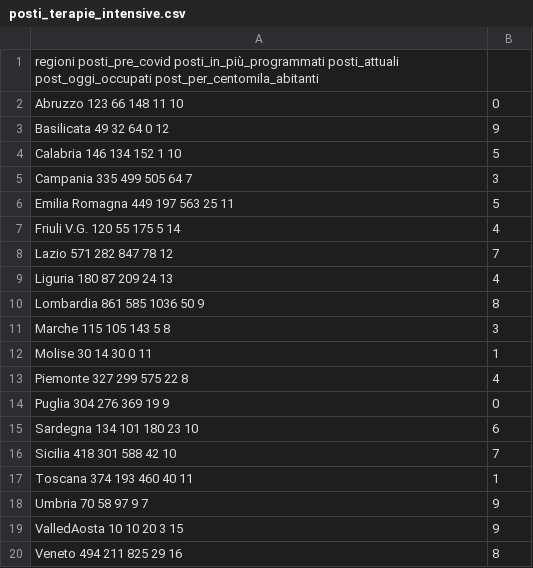
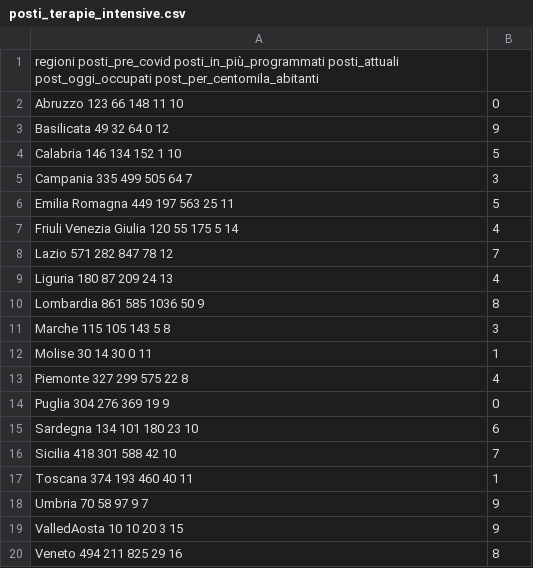
Before and after one commit to francesconazzaro/covid19-portal, a CSV file: resources/posti_terapie_intensive.csv, drawn as a sheet.

```diff
--- a/resources/posti_terapie_intensive.csv
+++ b/resources/posti_terapie_intensive.csv
@@ -6,3 +6,3 @@ Campania	335	499	505	64	7,3
 Emilia Romagna	449	197	563	25	11,5
-Friuli V.G.	120	55	175	5	14,4
+Friuli Venezia Giulia	120	55	175	5	14,4
 Lazio       	571	282	847	78	12,7
```
Also changed, not shown: resources/posti_letto.csv, 1 other file.
